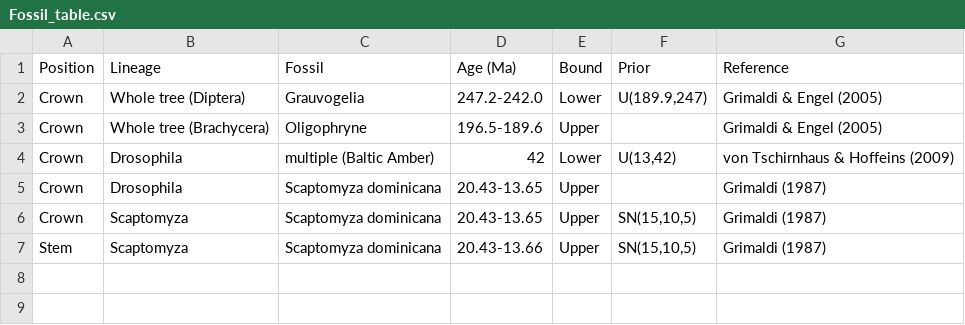
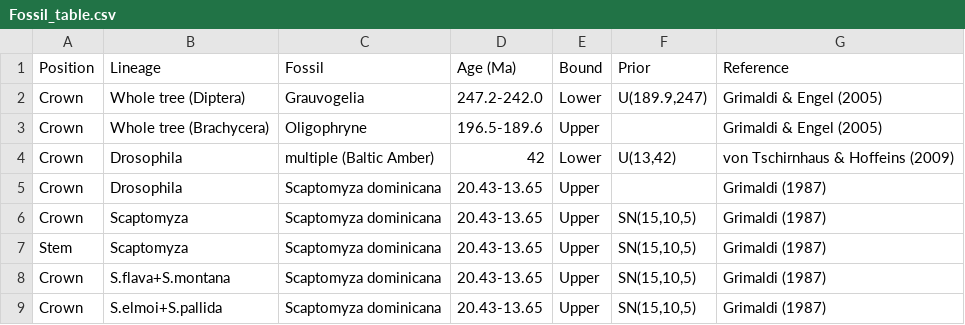
Before and after one commit to SchriderLab/drosophila_phylogeny, a CSV file: data/Fossil_table.csv, drawn as a sheet.

Commit message:
update

```diff
--- a/data/Fossil_table.csv
+++ b/data/Fossil_table.csv
@@ -6,2 +6,4 @@ Crown,Drosophila,Scaptomyza dominicana,20.43-13.65,Upper,,Grimaldi (1987)
 Crown,Scaptomyza,Scaptomyza dominicana,20.43-13.65,Upper,"SN(15,10,5)",Grimaldi (1987)
-Stem,Scaptomyza,Scaptomyza dominicana,20.43-13.66,Upper,"SN(15,10,5)",Grimaldi (1987)
+Stem,Scaptomyza,Scaptomyza dominicana,20.43-13.65,Upper,"SN(15,10,5)",Grimaldi (1987)
+Crown,S.flava+S.montana,Scaptomyza dominicana,20.43-13.65,Upper,"SN(15,10,5)",Grimaldi (1987)
+Crown,S.elmoi+S.pallida,Scaptomyza dominicana,20.43-13.65,Upper,"SN(15,10,5)",Grimaldi (1987)
```
